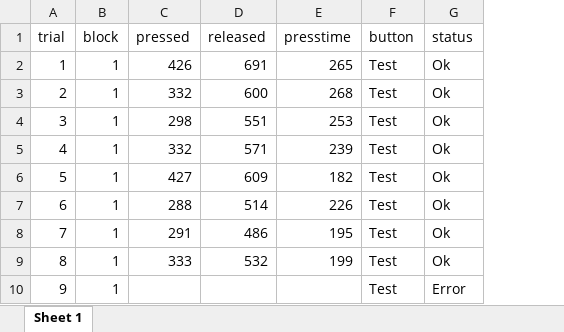
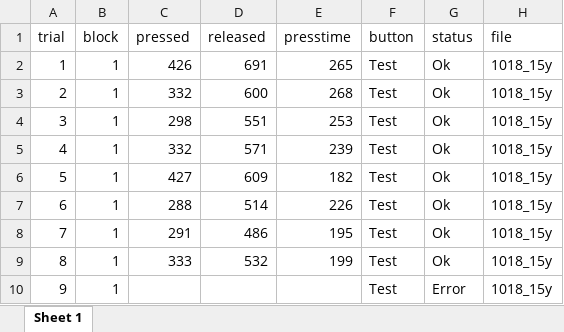
Before and after one commit to olitroski/AplicacionesVarias, an Excel workbook: GoNoGo/archivos_prueba/tidyfile.xlsx, sheet Sheet 1, drawn as a sheet; only a part is shown; values as stored, in another font and other column widths than the file's, no borders; the diff names each change by its address in the sheet, - before the commit and + after, or states it on an @@ line.

```diff
--- a/GoNoGo/archivos_prueba/tidyfile.xlsx (sheet Sheet 1)
+++ b/GoNoGo/archivos_prueba/tidyfile.xlsx (sheet Sheet 1)
+column H (file), rows 2-10: all 1018_15y
```
Also changed, not shown: GoNoGo/archivos_prueba/crossfile.xlsx, GoNoGo/archivos_prueba/statsfile.xlsx, 1 other file.
